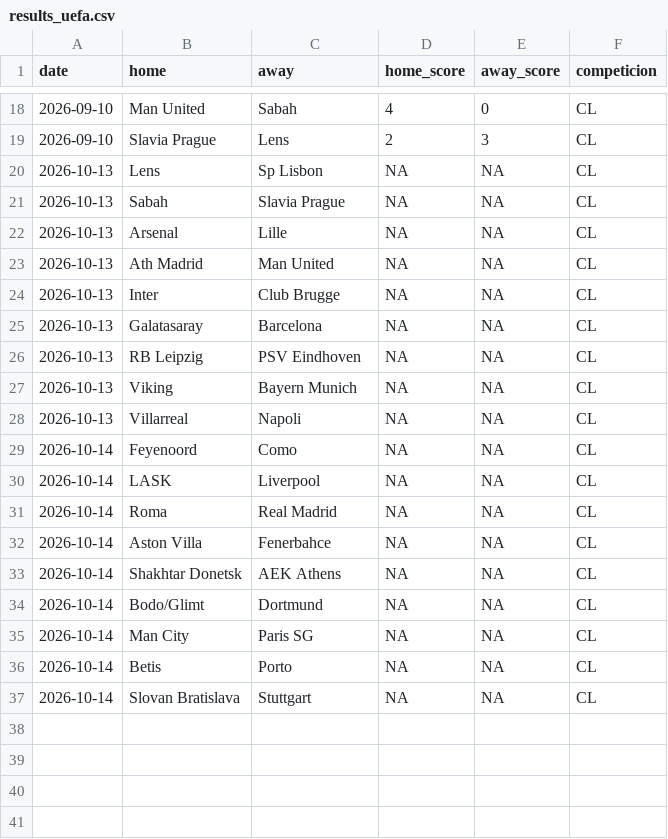
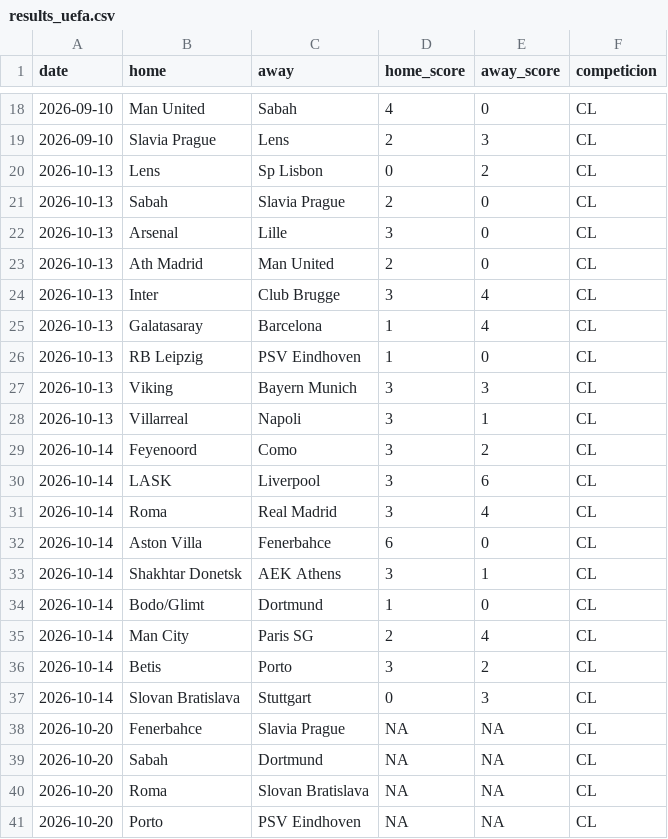
Before and after one commit to CrisWant26/vaverde-backend, a CSV file: leagues/results_uefa.csv, drawn as a sheet; only a part is shown, gaps mark what is left out; the diff covers the shown part only.

Commit message:
Resultados J2 Champions, J3 pendiente y fixtures 16-21 oct

```diff
--- a/leagues/results_uefa.csv
+++ b/leagues/results_uefa.csv
@@ -19,19 +19,23 @@ date,home,away,home_score,away_score,competicion
 2026-09-10,Slavia Prague,Lens,2,3,CL
-2026-10-13,Lens,Sp Lisbon,NA,NA,CL
-2026-10-13,Sabah,Slavia Prague,NA,NA,CL
-2026-10-13,Arsenal,Lille,NA,NA,CL
-2026-10-13,Ath Madrid,Man United,NA,NA,CL
-2026-10-13,Inter,Club Brugge,NA,NA,CL
-2026-10-13,Galatasaray,Barcelona,NA,NA,CL
-2026-10-13,RB Leipzig,PSV Eindhoven,NA,NA,CL
-2026-10-13,Viking,Bayern Munich,NA,NA,CL
-2026-10-13,Villarreal,Napoli,NA,NA,CL
-2026-10-14,Feyenoord,Como,NA,NA,CL
-2026-10-14,LASK,Liverpool,NA,NA,CL
-2026-10-14,Roma,Real Madrid,NA,NA,CL
-2026-10-14,Aston Villa,Fenerbahce,NA,NA,CL
-2026-10-14,Shakhtar Donetsk,AEK Athens,NA,NA,CL
-2026-10-14,Bodo/Glimt,Dortmund,NA,NA,CL
-2026-10-14,Man City,Paris SG,NA,NA,CL
-2026-10-14,Betis,Porto,NA,NA,CL
-2026-10-14,Slovan Bratislava,Stuttgart,NA,NA,CL
+2026-10-13,Lens,Sp Lisbon,0,2,CL
+2026-10-13,Sabah,Slavia Prague,2,0,CL
+2026-10-13,Arsenal,Lille,3,0,CL
+2026-10-13,Ath Madrid,Man United,2,0,CL
+2026-10-13,Inter,Club Brugge,3,4,CL
+2026-10-13,Galatasaray,Barcelona,1,4,CL
+2026-10-13,RB Leipzig,PSV Eindhoven,1,0,CL
+2026-10-13,Viking,Bayern Munich,3,3,CL
+2026-10-13,Villarreal,Napoli,3,1,CL
+2026-10-14,Feyenoord,Como,3,2,CL
+2026-10-14,LASK,Liverpool,3,6,CL
+2026-10-14,Roma,Real Madrid,3,4,CL
+2026-10-14,Aston Villa,Fenerbahce,6,0,CL
+2026-10-14,Shakhtar Donetsk,AEK Athens,3,1,CL
+2026-10-14,Bodo/Glimt,Dortmund,1,0,CL
+2026-10-14,Man City,Paris SG,2,4,CL
+2026-10-14,Betis,Porto,3,2,CL
+2026-10-14,Slovan Bratislava,Stuttgart,0,3,CL
+2026-10-20,Fenerbahce,Slavia Prague,NA,NA,CL
+2026-10-20,Sabah,Dortmund,NA,NA,CL
+2026-10-20,Roma,Slovan Bratislava,NA,NA,CL
+2026-10-20,Porto,PSV Eindhoven,NA,NA,CL
```
Also changed, not shown: 14 added rows elsewhere in this file, leagues/fixtures_bra.csv, leagues/fixtures_bundesliga.csv, 7 other files.
